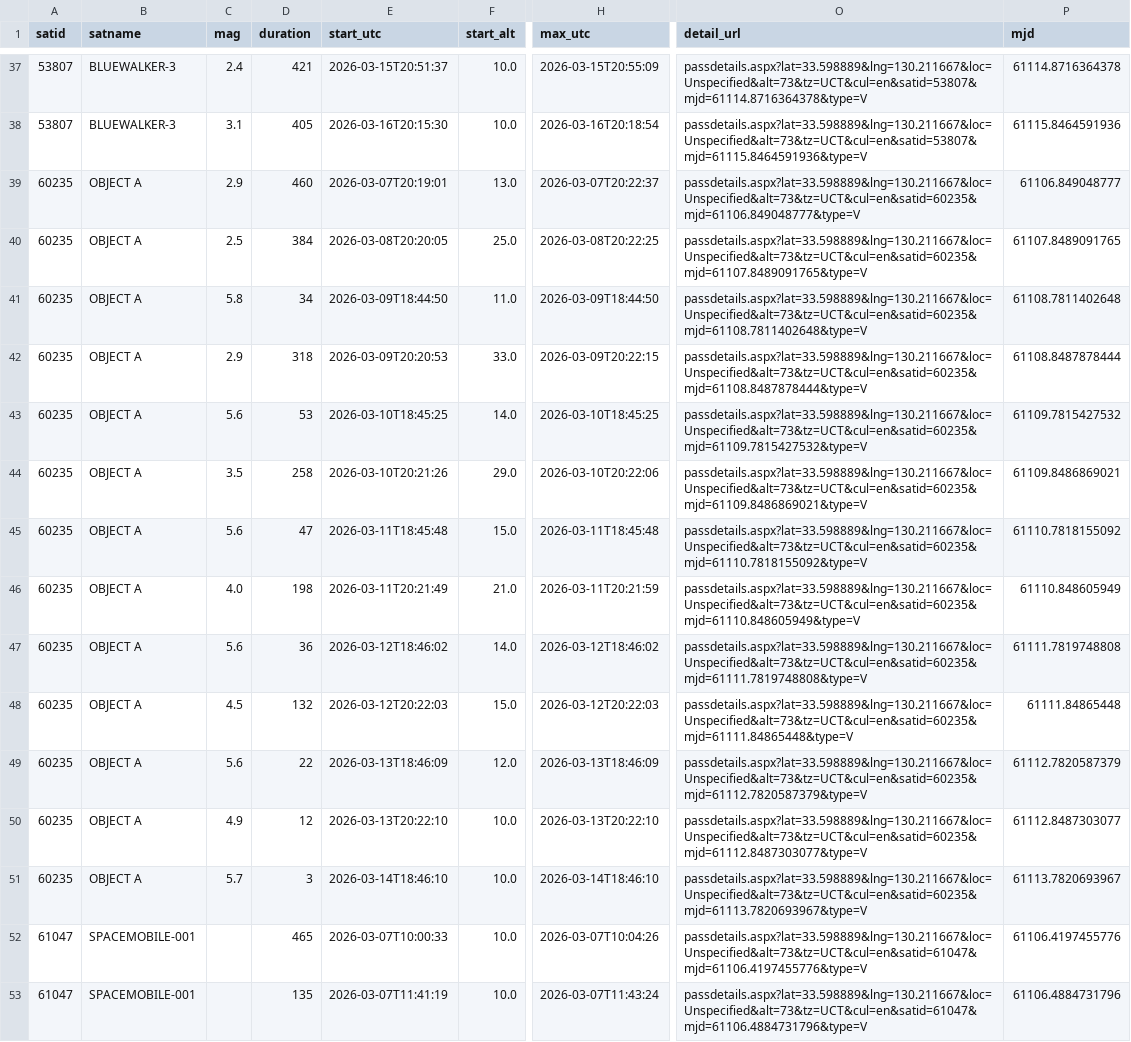
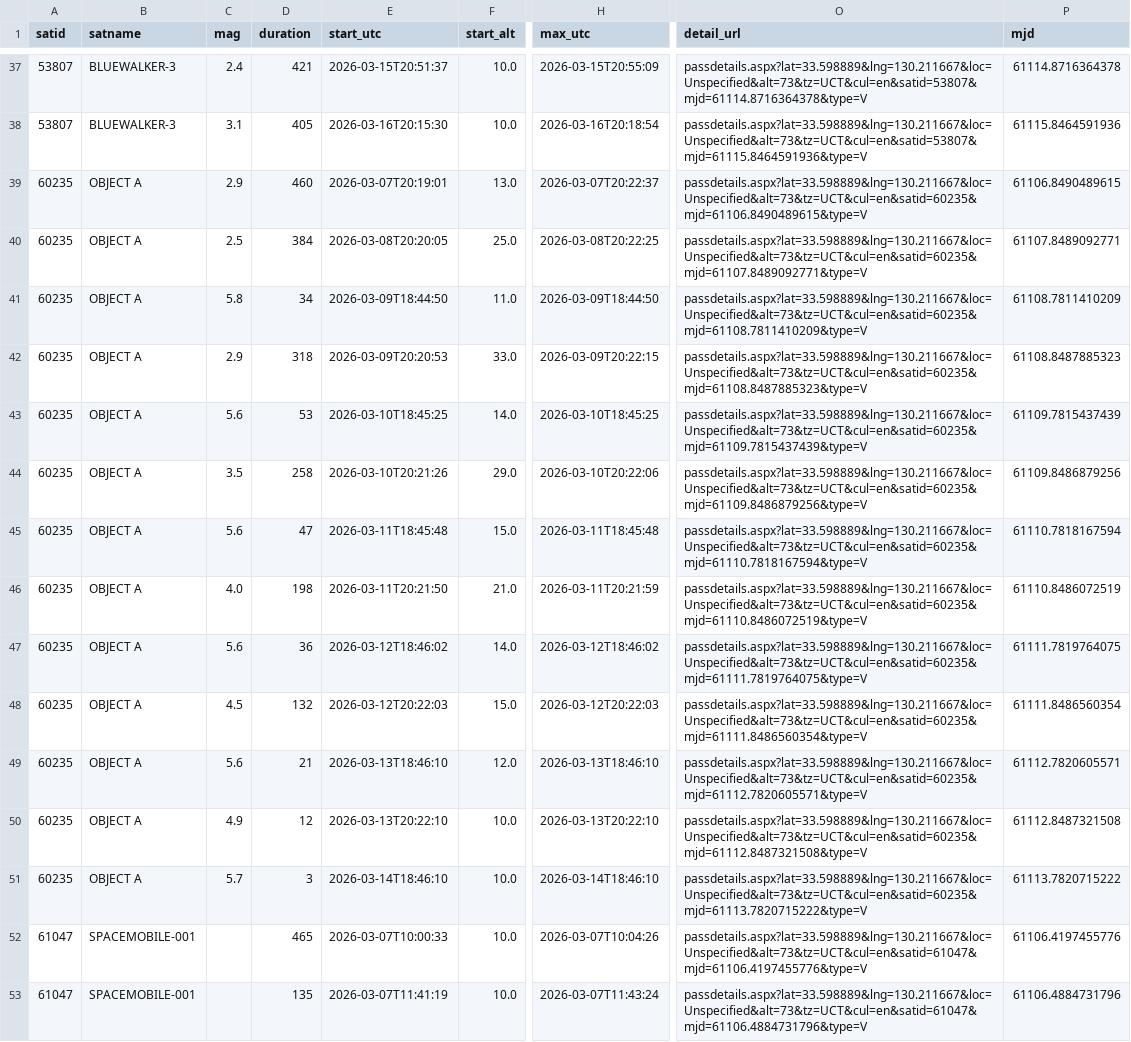
Before and after one commit to kiyo-astro/SSDL-SatPass-Notification, a CSV file: output/heavens-above/SatPass.csv, drawn as a sheet; only a part is shown, gaps mark what is left out; the diff names each change by its address in the sheet, - before the commit and + after, or states it on an @@ line.

```diff
--- a/output/heavens-above/SatPass.csv
+++ b/output/heavens-above/SatPass.csv
-O39 (detail_url): passdetails.aspx?lat=33.598889&lng=130.211667&loc=Unspecified&alt=73&tz=UCT&cul=en&satid=60235&mjd=61106.849048777&type=V
+O39 (detail_url): passdetails.aspx?lat=33.598889&lng=130.211667&loc=Unspecified&alt=73&tz=UCT&cul=en&satid=60235&mjd=61106.8490489615&type=V
-P39 (mjd): 61106.849048777
+P39 (mjd): 61106.8490489615
-O40 (detail_url): passdetails.aspx?lat=33.598889&lng=130.211667&loc=Unspecified&alt=73&tz=UCT&cul=en&satid=60235&mjd=61107.8489091765&type=V
+O40 (detail_url): passdetails.aspx?lat=33.598889&lng=130.211667&loc=Unspecified&alt=73&tz=UCT&cul=en&satid=60235&mjd=61107.8489092771&type=V
-P40 (mjd): 61107.8489091765
+P40 (mjd): 61107.8489092771
-O41 (detail_url): passdetails.aspx?lat=33.598889&lng=130.211667&loc=Unspecified&alt=73&tz=UCT&cul=en&satid=60235&mjd=61108.7811402648&type=V
+O41 (detail_url): passdetails.aspx?lat=33.598889&lng=130.211667&loc=Unspecified&alt=73&tz=UCT&cul=en&satid=60235&mjd=61108.7811410209&type=V
-P41 (mjd): 61108.7811402648
+P41 (mjd): 61108.7811410209
-O42 (detail_url): passdetails.aspx?lat=33.598889&lng=130.211667&loc=Unspecified&alt=73&tz=UCT&cul=en&satid=60235&mjd=61108.8487878444&type=V
+O42 (detail_url): passdetails.aspx?lat=33.598889&lng=130.211667&loc=Unspecified&alt=73&tz=UCT&cul=en&satid=60235&mjd=61108.8487885323&type=V
-P42 (mjd): 61108.8487878444
+P42 (mjd): 61108.8487885323
-O43 (detail_url): passdetails.aspx?lat=33.598889&lng=130.211667&loc=Unspecified&alt=73&tz=UCT&cul=en&satid=60235&mjd=61109.7815427532&type=V
+O43 (detail_url): passdetails.aspx?lat=33.598889&lng=130.211667&loc=Unspecified&alt=73&tz=UCT&cul=en&satid=60235&mjd=61109.7815437439&type=V
-P43 (mjd): 61109.7815427532
+P43 (mjd): 61109.7815437439
-O44 (detail_url): passdetails.aspx?lat=33.598889&lng=130.211667&loc=Unspecified&alt=73&tz=UCT&cul=en&satid=60235&mjd=61109.8486869021&type=V
+O44 (detail_url): passdetails.aspx?lat=33.598889&lng=130.211667&loc=Unspecified&alt=73&tz=UCT&cul=en&satid=60235&mjd=61109.8486879256&type=V
-P44 (mjd): 61109.8486869021
+P44 (mjd): 61109.8486879256
-O45 (detail_url): passdetails.aspx?lat=33.598889&lng=130.211667&loc=Unspecified&alt=73&tz=UCT&cul=en&satid=60235&mjd=61110.7818155092&type=V
+O45 (detail_url): passdetails.aspx?lat=33.598889&lng=130.211667&loc=Unspecified&alt=73&tz=UCT&cul=en&satid=60235&mjd=61110.7818167594&type=V
-P45 (mjd): 61110.7818155092
+P45 (mjd): 61110.7818167594
-E46 (start_utc): 2026-03-11T20:21:49
+E46 (start_utc): 2026-03-11T20:21:50
-O46 (detail_url): passdetails.aspx?lat=33.598889&lng=130.211667&loc=Unspecified&alt=73&tz=UCT&cul=en&satid=60235&mjd=61110.848605949&type=V
+O46 (detail_url): passdetails.aspx?lat=33.598889&lng=130.211667&loc=Unspecified&alt=73&tz=UCT&cul=en&satid=60235&mjd=61110.8486072519&type=V
-P46 (mjd): 61110.848605949
+P46 (mjd): 61110.8486072519
-O47 (detail_url): passdetails.aspx?lat=33.598889&lng=130.211667&loc=Unspecified&alt=73&tz=UCT&cul=en&satid=60235&mjd=61111.7819748808&type=V
+O47 (detail_url): passdetails.aspx?lat=33.598889&lng=130.211667&loc=Unspecified&alt=73&tz=UCT&cul=en&satid=60235&mjd=61111.7819764075&type=V
-P47 (mjd): 61111.7819748808
+P47 (mjd): 61111.7819764075
-O48 (detail_url): passdetails.aspx?lat=33.598889&lng=130.211667&loc=Unspecified&alt=73&tz=UCT&cul=en&satid=60235&mjd=61111.84865448&type=V
+O48 (detail_url): passdetails.aspx?lat=33.598889&lng=130.211667&loc=Unspecified&alt=73&tz=UCT&cul=en&satid=60235&mjd=61111.8486560354&type=V
-P48 (mjd): 61111.84865448
+P48 (mjd): 61111.8486560354
-D49 (duration): 22
+D49 (duration): 21
-E49 (start_utc): 2026-03-13T18:46:09
+E49 (start_utc): 2026-03-13T18:46:10
-H49 (max_utc): 2026-03-13T18:46:09
+H49 (max_utc): 2026-03-13T18:46:10
-O49 (detail_url): passdetails.aspx?lat=33.598889&lng=130.211667&loc=Unspecified&alt=73&tz=UCT&cul=en&satid=60235&mjd=61112.7820587379&type=V
+O49 (detail_url): passdetails.aspx?lat=33.598889&lng=130.211667&loc=Unspecified&alt=73&tz=UCT&cul=en&satid=60235&mjd=61112.7820605571&type=V
-P49 (mjd): 61112.7820587379
+P49 (mjd): 61112.7820605571
-O50 (detail_url): passdetails.aspx?lat=33.598889&lng=130.211667&loc=Unspecified&alt=73&tz=UCT&cul=en&satid=60235&mjd=61112.8487303077&type=V
+O50 (detail_url): passdetails.aspx?lat=33.598889&lng=130.211667&loc=Unspecified&alt=73&tz=UCT&cul=en&satid=60235&mjd=61112.8487321508&type=V
-P50 (mjd): 61112.8487303077
+P50 (mjd): 61112.8487321508
-O51 (detail_url): passdetails.aspx?lat=33.598889&lng=130.211667&loc=Unspecified&alt=73&tz=UCT&cul=en&satid=60235&mjd=61113.7820693967&type=V
+O51 (detail_url): passdetails.aspx?lat=33.598889&lng=130.211667&loc=Unspecified&alt=73&tz=UCT&cul=en&satid=60235&mjd=61113.7820715222&type=V
-P51 (mjd): 61113.7820693967
+P51 (mjd): 61113.7820715222
```
Also changed, not shown: 1 other file.
